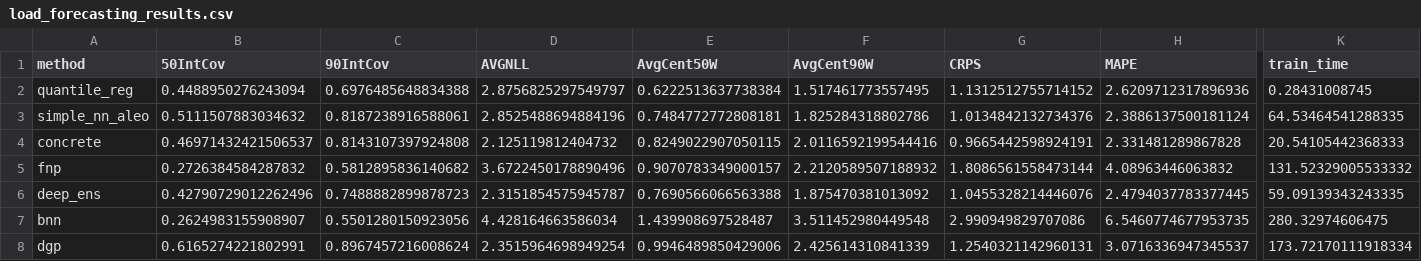
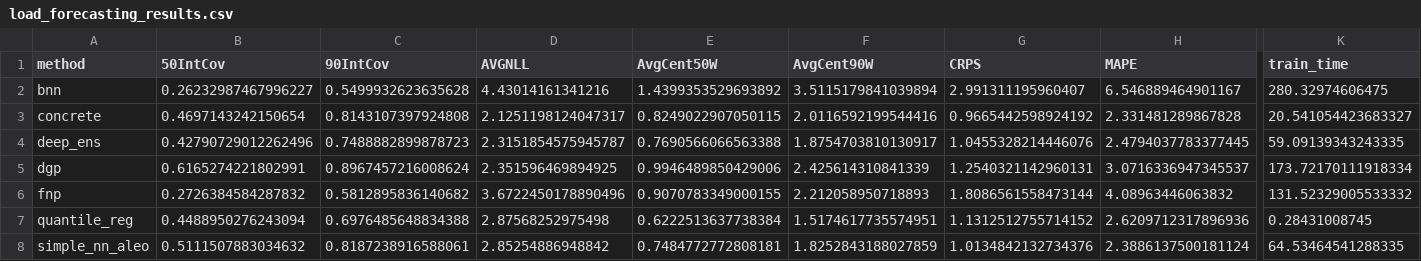
Before and after one commit to yannick-t/probabilistic_forecasting_of_energy_time_series_using_deep_learning, a CSV file: results/load_forecasting_results.csv, drawn as a sheet; only a part is shown, gaps mark what is left out; removed rows and columns are numbered as before the commit, all else as after; rows hold the shown columns only; the diff names each change by its address in the sheet, - before the commit and + after, or states it on an @@ line.

```diff
--- a/results/load_forecasting_results.csv
+++ b/results/load_forecasting_results.csv
-row 2: quantile_reg | 0.4488950276243094 | 0.6976485648834388 | 2.8756825297549797 | 0.6222513637738384 | 1.517461773557495 | 1.1312512755714152 | 2.6209712317896936 | 0.28431008745
-row 3: simple_nn_aleo | 0.5111507883034632 | 0.8187238916588061 | 2.8525488694884196 | 0.7484772772808181 | 1.825284318802786 | 1.0134842132734376 | 2.3886137500181124 | 64.53464541288335
+row 2: bnn | 0.26232987467996227 | 0.5499932623635628 | 4.43014161341216 | 1.4399353529693892 | 3.5115179841039894 | 2.991311195960407 | 6.546889464901167 | 280.32974606475
-B3 (50IntCov): 0.46971432421506537
+B3 (50IntCov): 0.4697143242150654
-D3 (AVGNLL): 2.125119812404732
+D3 (AVGNLL): 2.1251198124047317
-G3 (CRPS): 0.9665442598924191
+G3 (CRPS): 0.9665442598924192
-K3 (train_time): 20.54105442368333
+K3 (train_time): 20.541054423683327
-row 5: fnp | 0.2726384584287832 | 0.5812895836140682 | 3.6722450178890496 | 0.9070783349000157 | 2.2120589507188932 | 1.8086561558473144 | 4.08963446063832 | 131.52329005533332
-F4 (AvgCent90W): 1.875470381013092
+F4 (AvgCent90W): 1.8754703810130917
-row 7: bnn | 0.2624983155908907 | 0.5501280150923056 | 4.428164663586034 | 1.439908697528487 | 3.511452980449548 | 2.990949829707086 | 6.5460774677953735 | 280.32974606475
-D5 (AVGNLL): 2.3515964698949254
+D5 (AVGNLL): 2.351596469894925
+row 6: fnp | 0.2726384584287832 | 0.5812895836140682 | 3.6722450178890496 | 0.9070783349000155 | 2.212058950718893 | 1.8086561558473144 | 4.08963446063832 | 131.52329005533332
+row 7: quantile_reg | 0.4488950276243094 | 0.6976485648834388 | 2.87568252975498 | 0.6222513637738384 | 1.5174617735574951 | 1.1312512755714152 | 2.6209712317896936 | 0.28431008745
+row 8: simple_nn_aleo | 0.5111507883034632 | 0.8187238916588061 | 2.85254886948842 | 0.7484772772808181 | 1.8252843188027859 | 1.0134842132734376 | 2.3886137500181124 | 64.53464541288335
```
Also changed, not shown: results/load_forecasting_recalibrated_results.csv, 16 other files.
